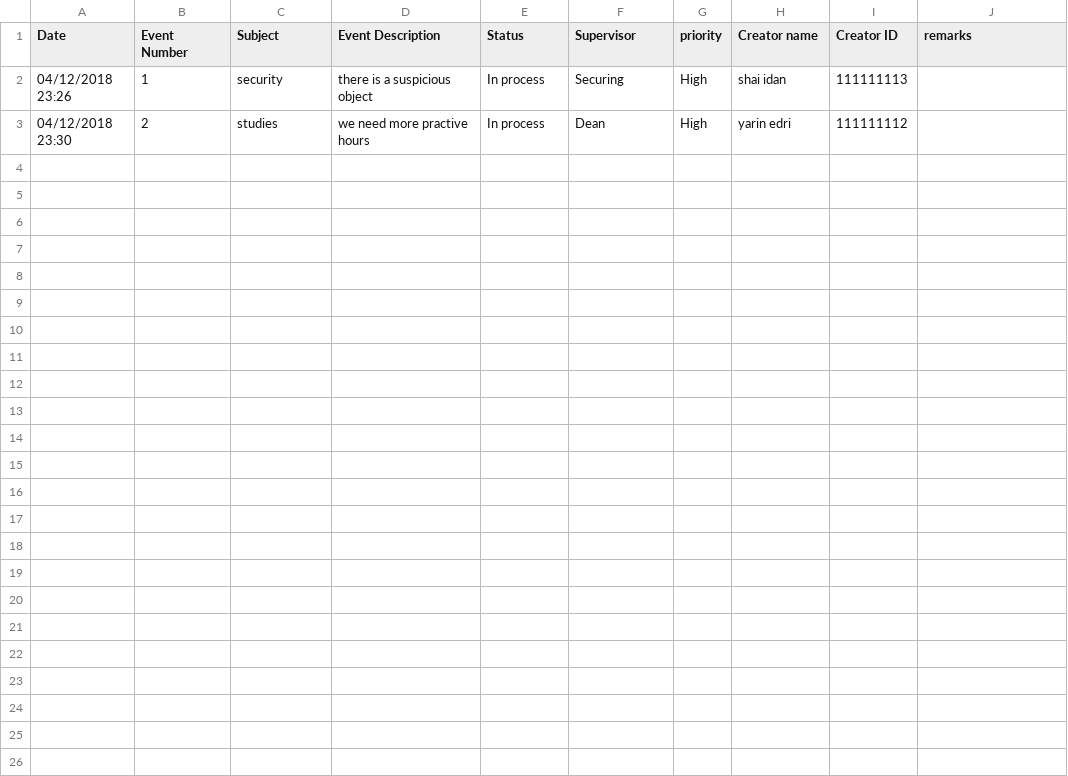
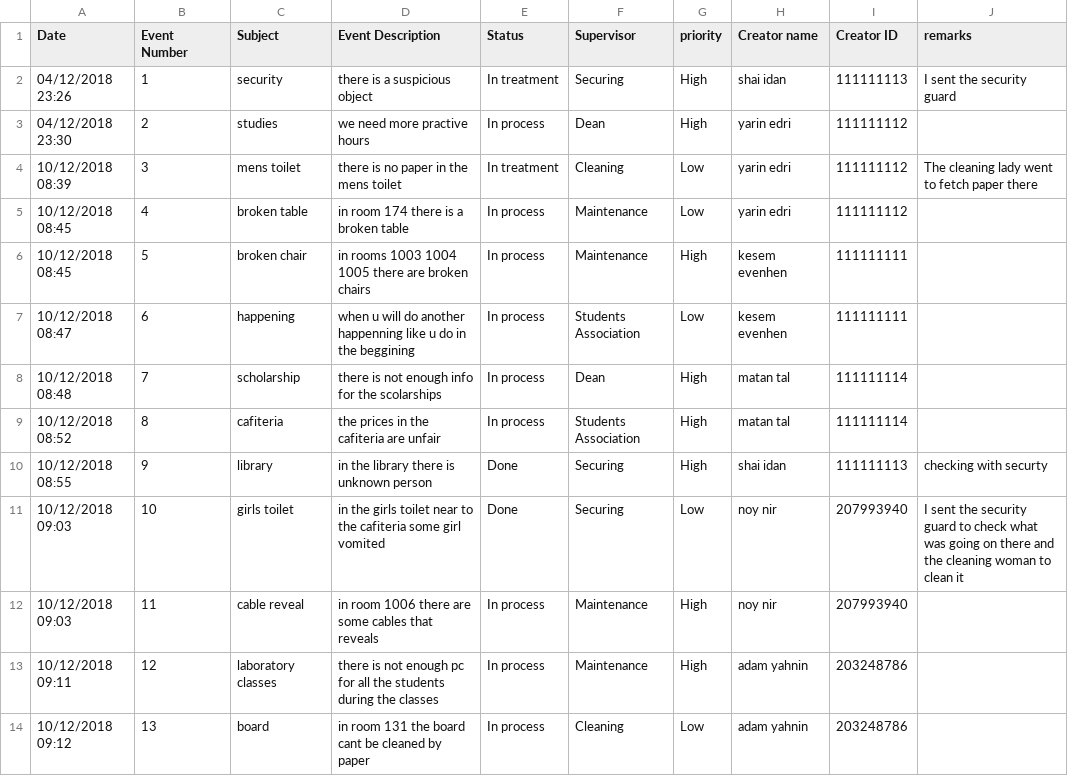
Before and after one commit to Matan28/Software-Basics, a CSV file: eventDB.csv, drawn as a sheet.

Commit message:
Add data in an event data format

```diff
--- a/eventDB.csv
+++ b/eventDB.csv
@@ -1,3 +1,14 @@
 Date,Event Number,Subject,Event Description,Status ,Supervisor ,priority,Creator name,Creator ID,remarks
-04/12/2018 23:26,1,security,there is a suspicious object,In process,Securing,High,shai idan,111111113,
+04/12/2018 23:26,1,security,there is a suspicious object,In treatment,Securing,High,shai idan,111111113,I sent the security guard
 04/12/2018 23:30,2,studies,we need more practive hours,In process,Dean,High,yarin edri,111111112,
+10/12/2018 08:39,3,mens toilet,there is no paper in the mens toilet,In treatment,Cleaning,Low,yarin edri,111111112,The cleaning lady went to fetch paper there
+10/12/2018 08:45,4,broken table,in room 174 there is a broken table ,In process,Maintenance,Low,yarin edri,111111112,
+10/12/2018 08:45,5,broken chair,in rooms 1003 1004 1005 there are broken chairs,In process,Maintenance,High,kesem evenhen,111111111,
+10/12/2018 08:47,6,happening,when u will do another happenning like u do in the beggining,In process,Students Association,Low,kesem evenhen,111111111,
+10/12/2018 08:48,7,scholarship,there is not enough info for the scolarships ,In process,Dean,High,matan tal,111111114,
+10/12/2018 08:52,8,cafiteria,the prices in the cafiteria are unfair,In process,Students Association,High,matan tal,111111114,
+10/12/2018 08:55,9,library,in the library there is unknown person ,Done,Securing,High,shai idan,111111113,checking with securty
+10/12/2018 09:03,10,girls toilet,in the girls toilet near to the cafiteria some girl vomited,Done,Securing,Low,noy nir,207993940,I sent the security guard to check what was going on there and the cleaning woman to clean it
+10/12/2018 09:03,11,cable reveal,in room 1006 there are some cables that reveals,In process,Maintenance,High,noy nir,207993940,
+10/12/2018 09:11,12,laboratory classes,there is not enough pc for all the students during the classes,In process,Maintenance,High,adam yahnin,203248786,
+10/12/2018 09:12,13,board,in room 131 the board cant be cleaned by paper ,In process,Cleaning,Low,adam yahnin,203248786,
```
Also changed, not shown: 3 other files.
